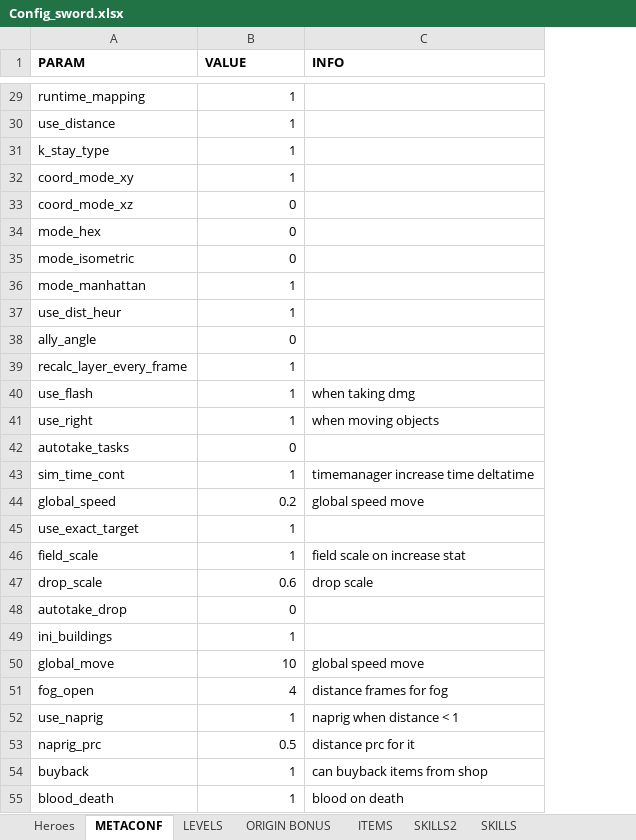
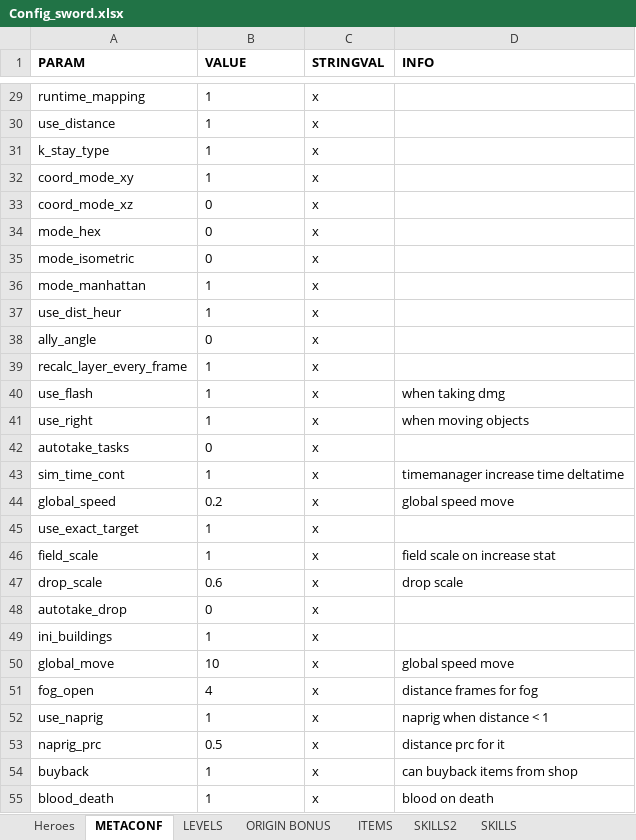
Before and after one commit to uberbax/AllForOne, an Excel workbook: Assets/StreamingAssets/Config_sword.xlsx, sheet METACONF, drawn as a sheet; only a part is shown, gaps mark what is left out; values as stored, in another font and other column widths than the file's, no borders; the diff covers the shown part only; the diff names each change by its address in the sheet, - before the commit and + after, or states it on an @@ line.

```diff
--- a/Assets/StreamingAssets/Config_sword.xlsx (sheet METACONF)
+++ b/Assets/StreamingAssets/Config_sword.xlsx (sheet METACONF)
+column C (STRINGVAL), rows 29-55: all x
-B29:B55 alignment: right
+B29:B55 alignment: left
```
Also changed, not shown: 2 added rows and cell formats elsewhere in this sheet, sheet ITEMS, 8 other files.
